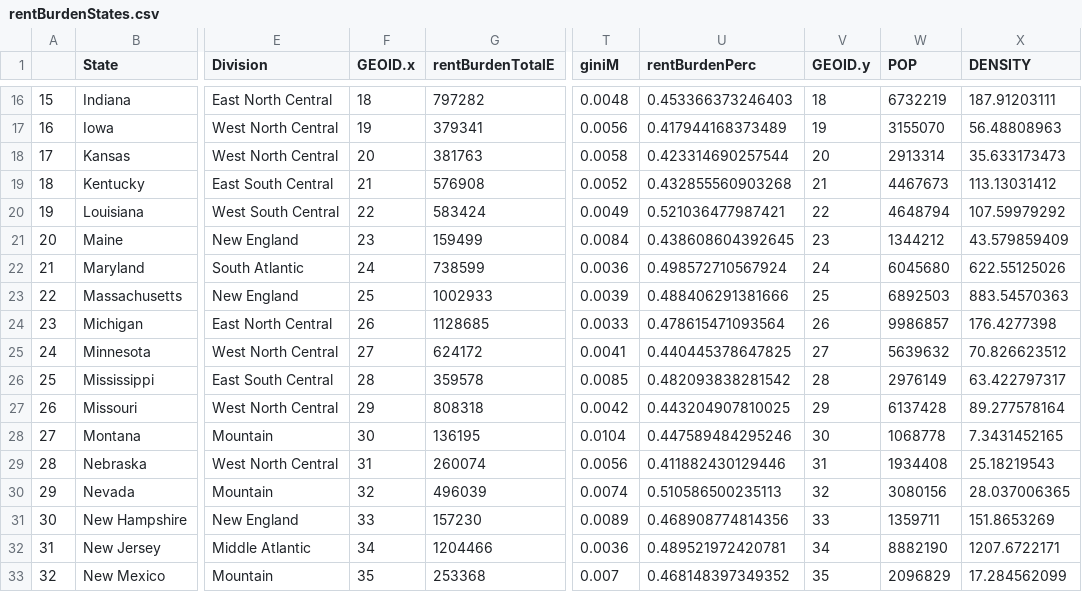
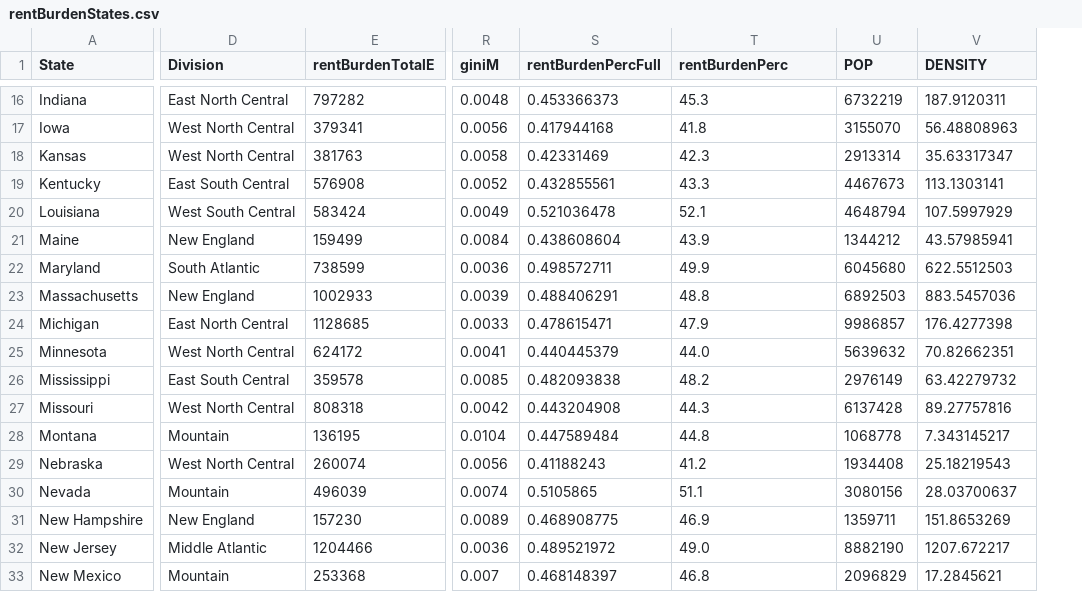
Before and after one commit to matthew-martinez/R, a CSV file: rentBurden/rentBurdenStates.csv, drawn as a sheet; only a part is shown, gaps mark what is left out; removed rows and columns are numbered as before the commit, all else as after; the diff covers the shown part only; the diff names each change by its address in the sheet, - before the commit and + after, or states it on an @@ line.

```diff
--- a/rentBurden/rentBurdenStates.csv
+++ b/rentBurden/rentBurdenStates.csv
-column A, rows 16-33: 15 | 16 | 17 | 18 | 19 | 20 | 21 | 22 | 23 | 24 | 25 | 26 | 27 | 28 | 29 | 30 | 31 | 32
-column F (GEOID.x), rows 16-33: 18 | 19 | 20 | 21 | 22 | 23 | 24 | 25 | 26 | 27 | 28 | 29 | 30 | 31 | 32 | 33 | 34 | 35
+column S (rentBurdenPercFull), rows 16-33: 0.453366373 | 0.417944168 | 0.42331469 | 0.432855561 | 0.521036478 | 0.438608604 | 0.498572711 | 0.488406291 | 0.478615471 | 0.440445379 | 0.482093838 | 0.443204908 | 0.447589484 | 0.41188243 | 0.5105865 | 0.468908775 | 0.489521972 | 0.468148397
-column V (GEOID.y), rows 16-33: 18 | 19 | 20 | 21 | 22 | 23 | 24 | 25 | 26 | 27 | 28 | 29 | 30 | 31 | 32 | 33 | 34 | 35
-T16 (rentBurdenPerc): 0.453366373246403
+T16 (rentBurdenPerc): 45.3
-V16 (DENSITY): 187.91203111
+V16 (DENSITY): 187.9120311
-T17 (rentBurdenPerc): 0.417944168373489
+T17 (rentBurdenPerc): 41.8
-T18 (rentBurdenPerc): 0.423314690257544
+T18 (rentBurdenPerc): 42.3
-V18 (DENSITY): 35.633173473
+V18 (DENSITY): 35.63317347
-T19 (rentBurdenPerc): 0.432855560903268
+T19 (rentBurdenPerc): 43.3
-V19 (DENSITY): 113.13031412
+V19 (DENSITY): 113.1303141
-T20 (rentBurdenPerc): 0.521036477987421
+T20 (rentBurdenPerc): 52.1
-V20 (DENSITY): 107.59979292
+V20 (DENSITY): 107.5997929
-T21 (rentBurdenPerc): 0.438608604392645
+T21 (rentBurdenPerc): 43.9
-V21 (DENSITY): 43.579859409
+V21 (DENSITY): 43.57985941
-T22 (rentBurdenPerc): 0.498572710567924
+T22 (rentBurdenPerc): 49.9
-V22 (DENSITY): 622.55125026
+V22 (DENSITY): 622.5512503
-T23 (rentBurdenPerc): 0.488406291381666
+T23 (rentBurdenPerc): 48.8
-V23 (DENSITY): 883.54570363
+V23 (DENSITY): 883.5457036
-T24 (rentBurdenPerc): 0.478615471093564
+T24 (rentBurdenPerc): 47.9
-T25 (rentBurdenPerc): 0.440445378647825
+T25 (rentBurdenPerc): 44.0
-V25 (DENSITY): 70.826623512
+V25 (DENSITY): 70.82662351
-T26 (rentBurdenPerc): 0.482093838281542
+T26 (rentBurdenPerc): 48.2
-V26 (DENSITY): 63.422797317
+V26 (DENSITY): 63.42279732
-T27 (rentBurdenPerc): 0.443204907810025
+T27 (rentBurdenPerc): 44.3
-V27 (DENSITY): 89.277578164
+V27 (DENSITY): 89.27757816
-T28 (rentBurdenPerc): 0.447589484295246
+T28 (rentBurdenPerc): 44.8
-V28 (DENSITY): 7.3431452165
+V28 (DENSITY): 7.343145217
-T29 (rentBurdenPerc): 0.411882430129446
+T29 (rentBurdenPerc): 41.2
-T30 (rentBurdenPerc): 0.510586500235113
+T30 (rentBurdenPerc): 51.1
-V30 (DENSITY): 28.037006365
+V30 (DENSITY): 28.03700637
-T31 (rentBurdenPerc): 0.468908774814356
+T31 (rentBurdenPerc): 46.9
-T32 (rentBurdenPerc): 0.489521972420781
+T32 (rentBurdenPerc): 49.0
-V32 (DENSITY): 1207.6722171
+V32 (DENSITY): 1207.672217
-T33 (rentBurdenPerc): 0.468148397349352
+T33 (rentBurdenPerc): 46.8
-V33 (DENSITY): 17.284562099
+V33 (DENSITY): 17.2845621
```
Also changed, not shown: 64 edited cells elsewhere in this file.
